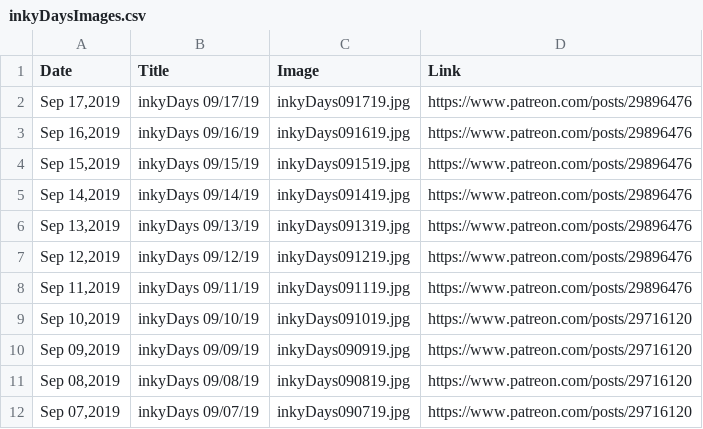
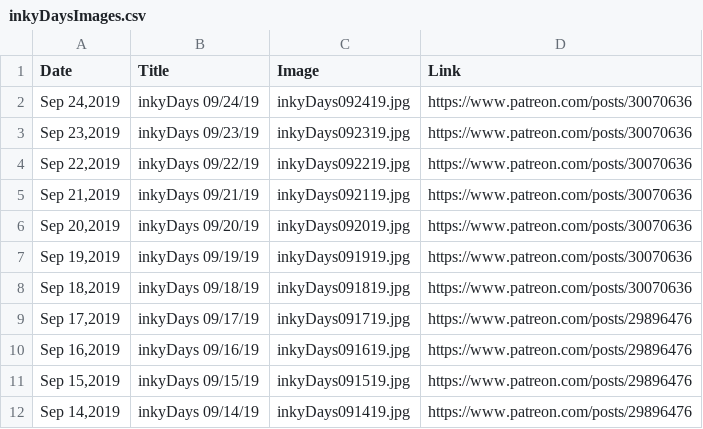
Before and after one commit to KristinHenry/KristinHenry.github.io, a CSV file: inkyDaysImages.csv, drawn as a sheet; only a part is shown; the shorter side is filled out with more unchanged rows.

```diff
--- a/inkyDaysImages.csv
+++ b/inkyDaysImages.csv
@@ -1,2 +1,9 @@
 Date,Title,Image,Link
+"Sep 24,2019",inkyDays 09/24/19,inkyDays092419.jpg,https://www.patreon.com/posts/30070636
+"Sep 23,2019",inkyDays 09/23/19,inkyDays092319.jpg,https://www.patreon.com/posts/30070636
+"Sep 22,2019",inkyDays 09/22/19,inkyDays092219.jpg,https://www.patreon.com/posts/30070636
+"Sep 21,2019",inkyDays 09/21/19,inkyDays092119.jpg,https://www.patreon.com/posts/30070636
+"Sep 20,2019",inkyDays 09/20/19,inkyDays092019.jpg,https://www.patreon.com/posts/30070636
+"Sep 19,2019",inkyDays 09/19/19,inkyDays091919.jpg,https://www.patreon.com/posts/30070636
+"Sep 18,2019",inkyDays 09/18/19,inkyDays091819.jpg,https://www.patreon.com/posts/30070636
 "Sep 17,2019",inkyDays 09/17/19,inkyDays091719.jpg,https://www.patreon.com/posts/29896476
```
Also changed, not shown: 7 other files.
